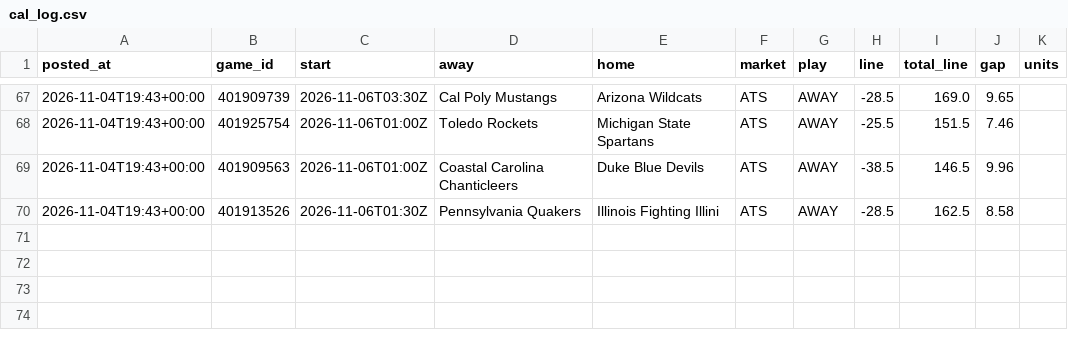
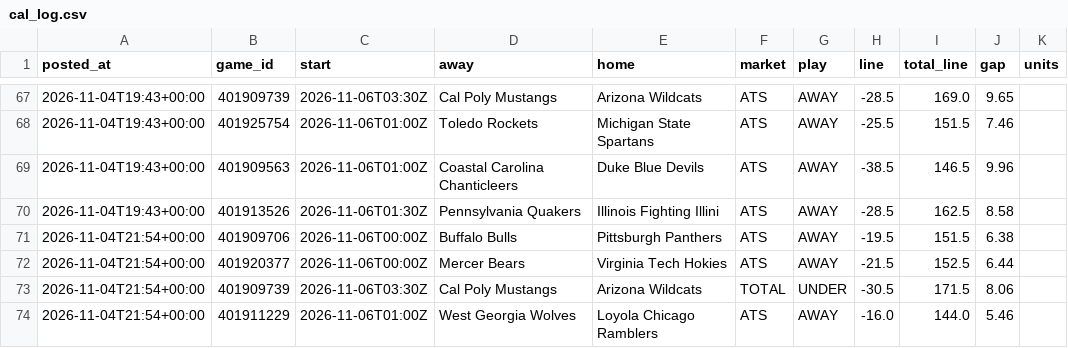
Before and after one commit to patjennings96-ctrl/ncaab-edge-board, a CSV file: data/history/cal_log.csv, drawn as a sheet; only a part is shown, gaps mark what is left out.

```diff
--- a/data/history/cal_log.csv
+++ b/data/history/cal_log.csv
@@ -70 +70,5 @@ posted_at,game_id,start,away,home,market,play,line,total_line,gap,units
 2026-11-04T19:43+00:00,401913526,2026-11-06T01:30Z,Pennsylvania Quakers,Illinois Fighting Illini,ATS,AWAY,-28.5,162.5,8.58,
+2026-11-04T21:54+00:00,401909706,2026-11-06T00:00Z,Buffalo Bulls,Pittsburgh Panthers,ATS,AWAY,-19.5,151.5,6.38,
+2026-11-04T21:54+00:00,401920377,2026-11-06T00:00Z,Mercer Bears,Virginia Tech Hokies,ATS,AWAY,-21.5,152.5,6.44,
+2026-11-04T21:54+00:00,401909739,2026-11-06T03:30Z,Cal Poly Mustangs,Arizona Wildcats,TOTAL,UNDER,-30.5,171.5,8.06,
+2026-11-04T21:54+00:00,401911229,2026-11-06T01:00Z,West Georgia Wolves,Loyola Chicago Ramblers,ATS,AWAY,-16.0,144.0,5.46,
```
Also changed, not shown: data/history/card_log.csv, data/history/odds_snapshots.csv, 5 other files.
